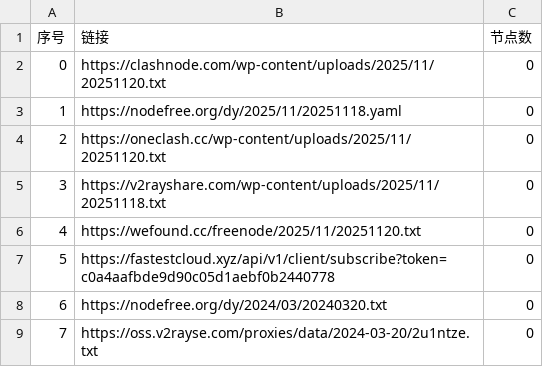
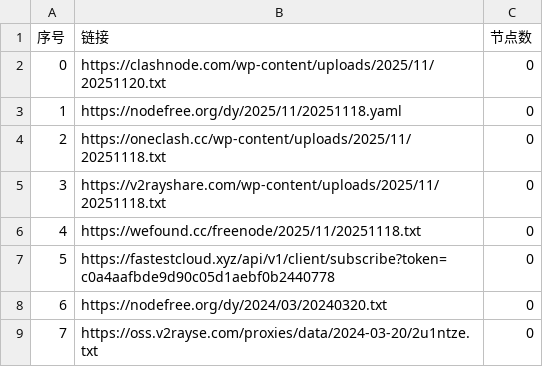
Before and after one commit to ligusx/Auto, a CSV file: list_result.csv, drawn as a sheet; only a part is shown.

```diff
--- a/list_result.csv
+++ b/list_result.csv
@@ -3,5 +3,5 @@
 1,https://nodefree.org/dy/2025/11/20251118.yaml,0
-2,https://oneclash.cc/wp-content/uploads/2025/11/20251120.txt,0
+2,https://oneclash.cc/wp-content/uploads/2025/11/20251118.txt,0
 3,https://v2rayshare.com/wp-content/uploads/2025/11/20251118.txt,0
-4,https://wefound.cc/freenode/2025/11/20251120.txt,0
+4,https://wefound.cc/freenode/2025/11/20251118.txt,0
 5,https://fastestcloud.xyz/api/v1/client/subscribe?token=c0a4aafbde9d90c05d1aebf0b2440778,0
```
Also changed, not shown: 2 other files.
